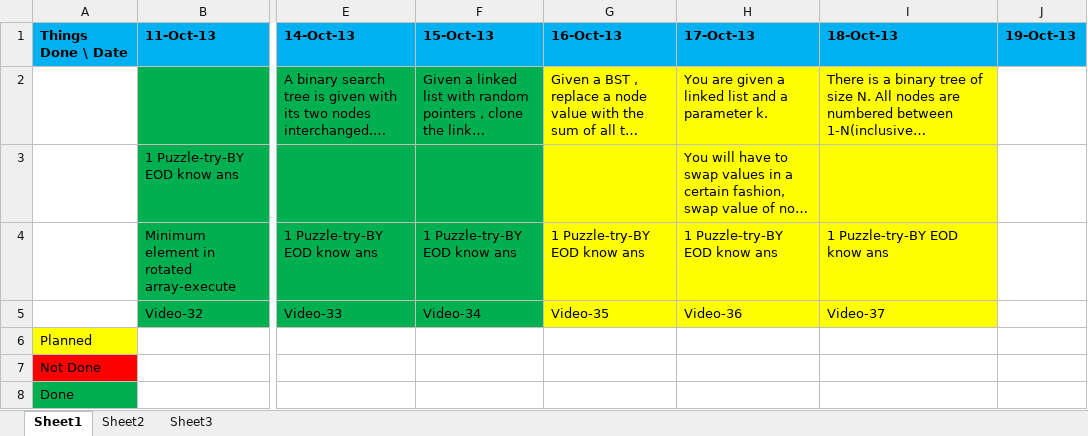
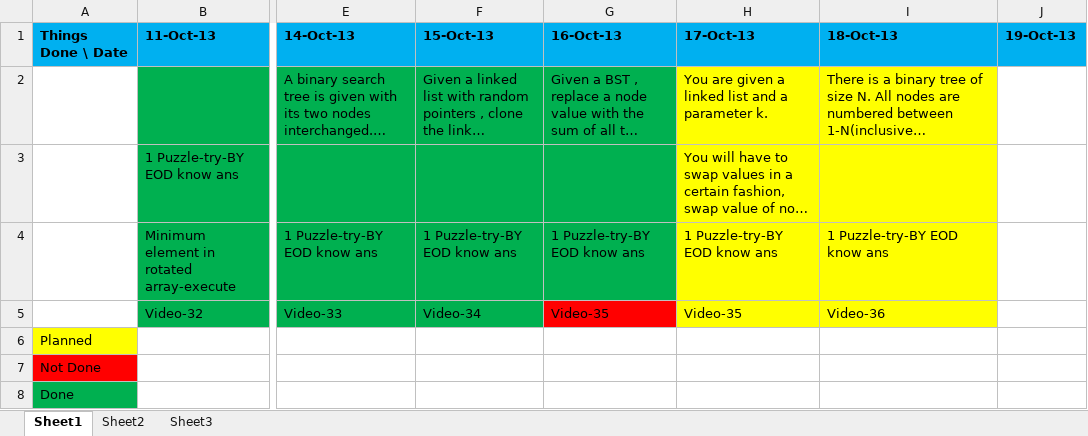
Before and after one commit to eedsva/mytrack, an Excel workbook: Track Of Barani.xlsx, sheet Sheet1, drawn as a sheet; only a part is shown, gaps mark what is left out; long unchanged cells end in …; values as stored, in another font and other column widths than the file's, no borders; the diff names each change by its address in the sheet, - before the commit and + after, or states it on an @@ line.

```diff
--- a/Track Of Barani.xlsx (sheet Sheet1)
+++ b/Track Of Barani.xlsx (sheet Sheet1)
-G2:G4 fill: #FFFF00
+G2:G4 fill: #00B050
-G5 fill: #FFFF00
+G5 fill: #FF0000
-H5: Video-36
+H5: Video-35
-I5: Video-37
+I5: Video-36
```
